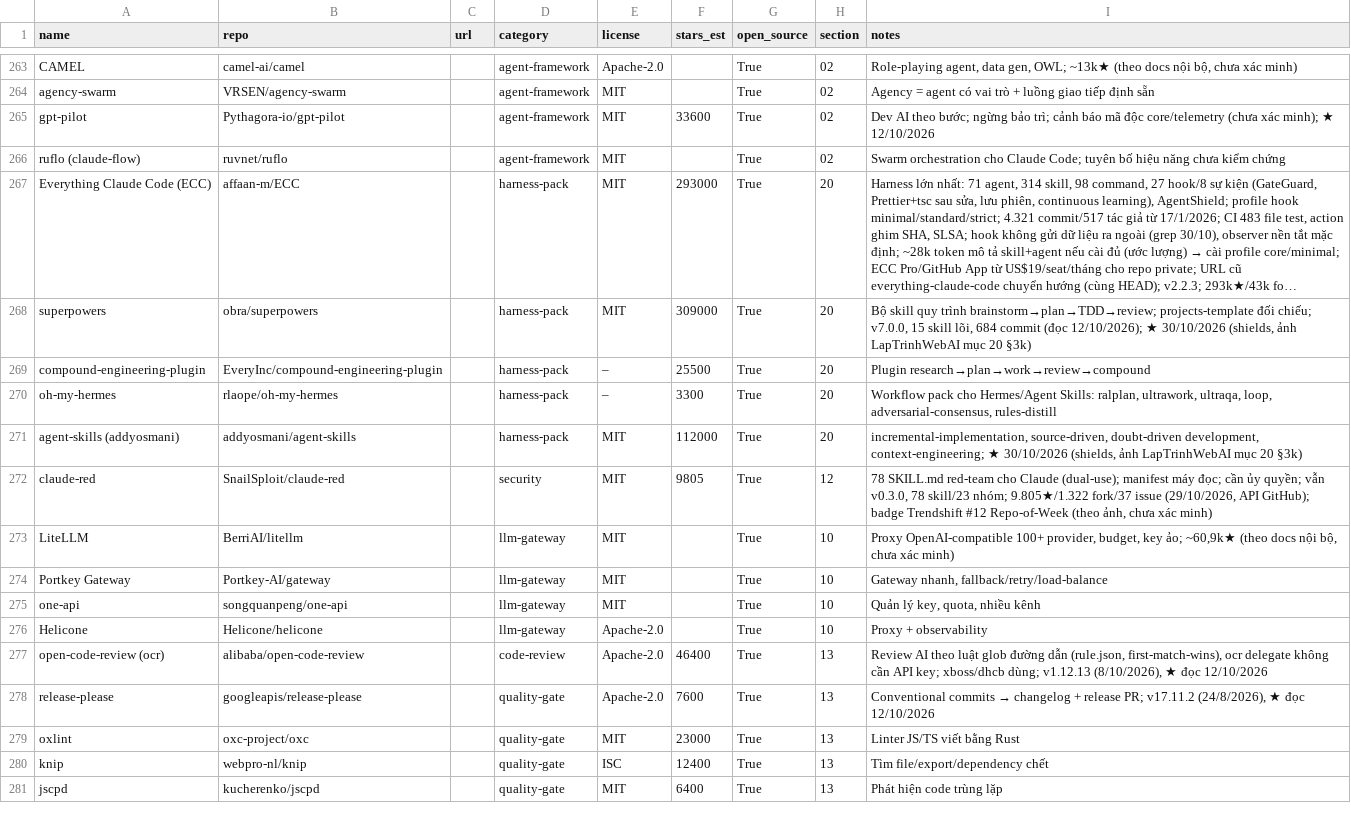
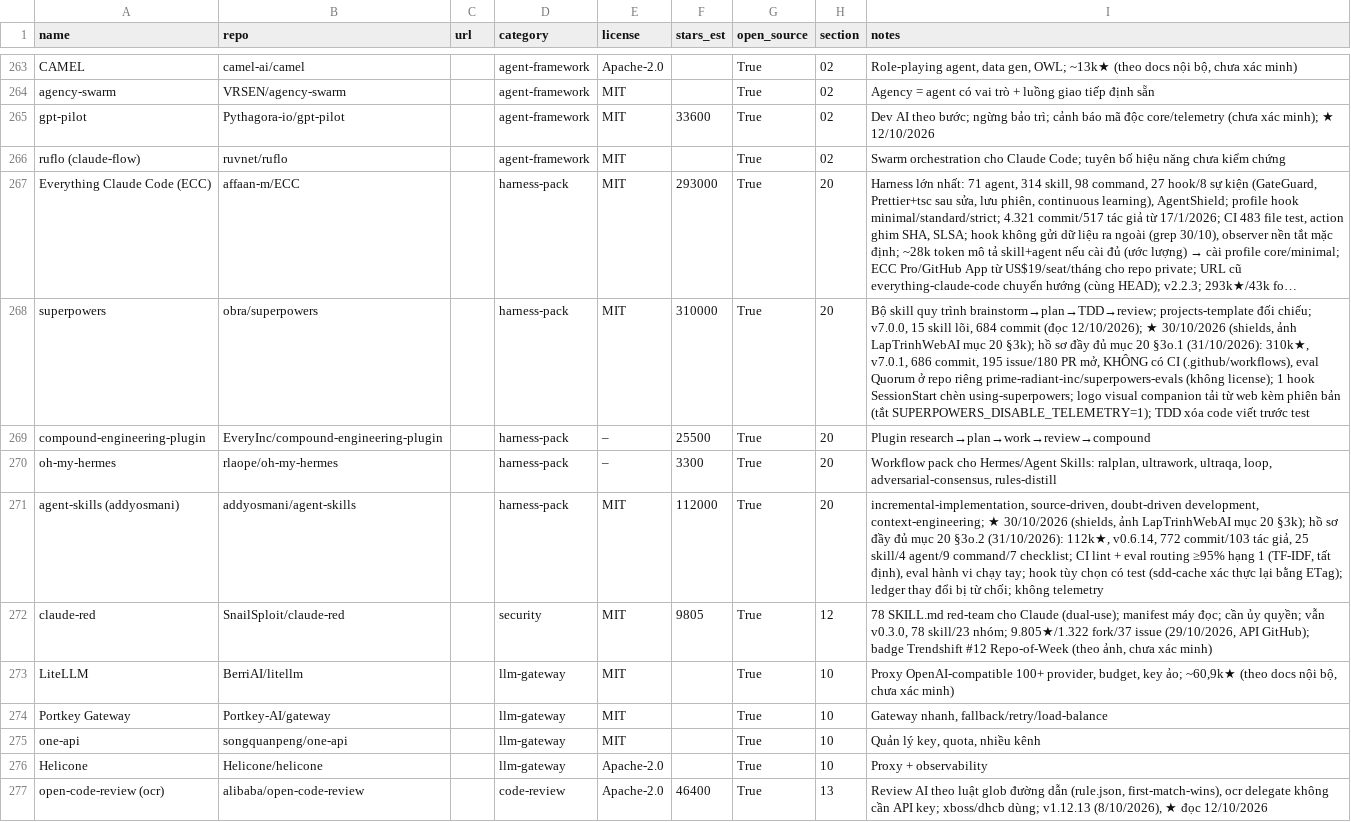
Before and after one commit to seeker19110/stored, a CSV file: data/projects.csv, drawn as a sheet; only a part is shown, gaps mark what is left out; the shorter side is filled out with more unchanged rows; long unchanged cells end in …; the diff names each change by its address in the sheet, - before the commit and + after, or states it on an @@ line.

```diff
--- a/data/projects.csv
+++ b/data/projects.csv
-F268 (stars_est): 309000
+F268 (stars_est): 310000
-I268 (notes): …mục 20 §3k)
+I268 (notes): …mục 20 §3k); hồ sơ đầy đủ mục 20 §3o.1 (31/10/2026): 310k★, v7.0.1, 686 commit, 195 issue/180 PR mở, KHÔNG có CI (.github/workflows), eval Quorum ở repo riêng prime-radiant-inc/superpowers-evals (không license); 1 hook SessionStart chèn using-superpowers; logo visual companion tải từ web kèm phiên bản (tắt SUPERPOWERS_DISABLE_TELEMETRY=1); TDD xóa code viết trước test
-I271 (notes): …mục 20 §3k)
+I271 (notes): …mục 20 §3k); hồ sơ đầy đủ mục 20 §3o.2 (31/10/2026): 112k★, v0.6.14, 772 commit/103 tác giả, 25 skill/4 agent/9 command/7 checklist; CI lint + eval routing ≥95% hạng 1 (TF-IDF, tất định), eval hành vi chạy tay; hook tùy chọn có test (sdd-cache xác thực lại bằng ETag); ledger thay đổi bị từ chối; không telemetry
```
Also changed, not shown: 3 other files.
